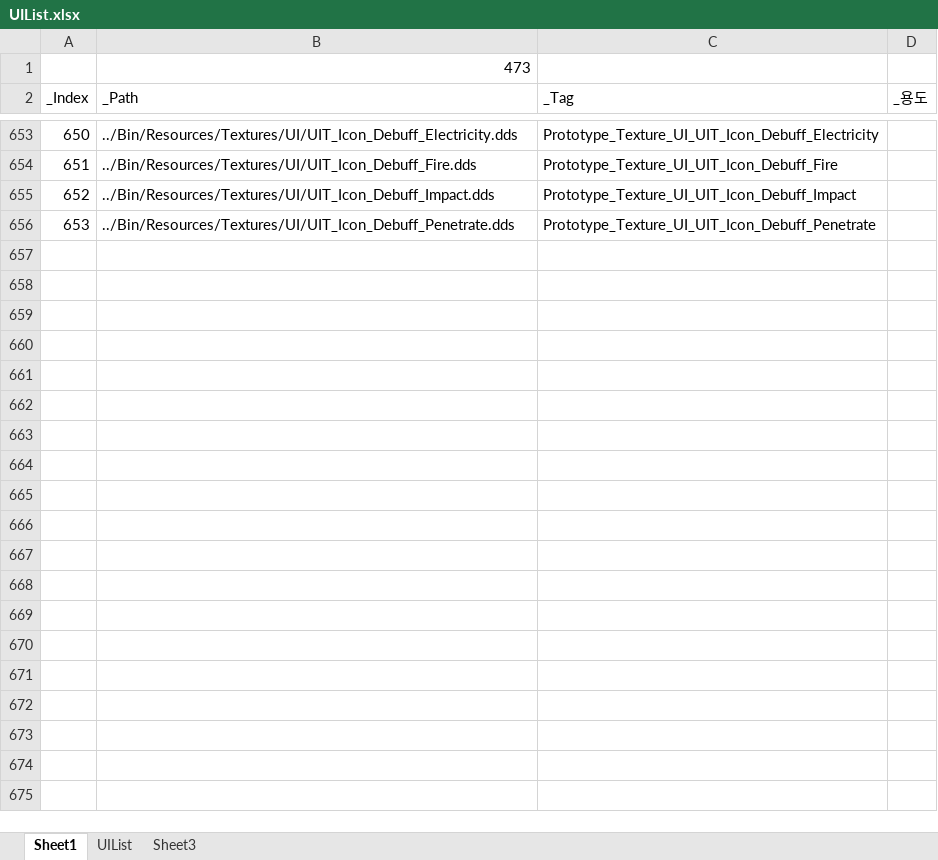
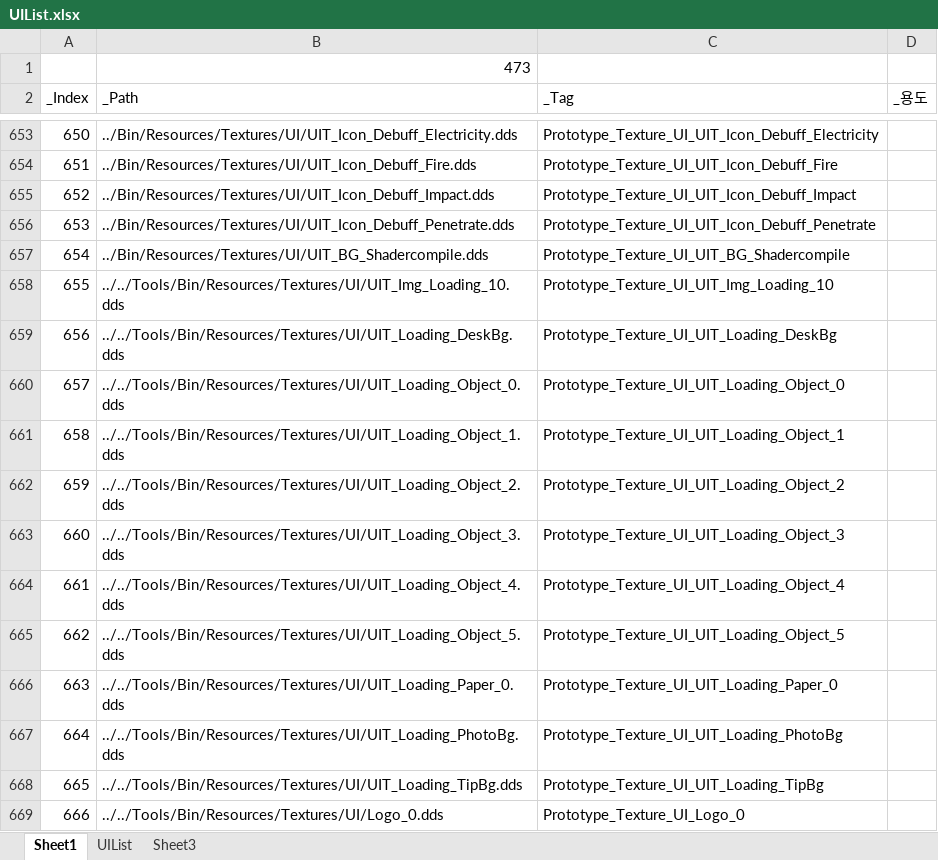
Before and after one commit to rlatjddyd92/Dx11_LiesOfP, an Excel workbook: Framework_DX11/Client/Bin/Resources/Textures/UI/UIList.xlsx, sheet Sheet1, drawn as a sheet; only a part is shown, gaps mark what is left out; values as stored, in another font and other column widths than the file's, no borders; the diff names each change by its address in the sheet, - before the commit and + after, or states it on an @@ line.

```diff
--- a/Framework_DX11/Client/Bin/Resources/Textures/UI/UIList.xlsx (sheet Sheet1)
+++ b/Framework_DX11/Client/Bin/Resources/Textures/UI/UIList.xlsx (sheet Sheet1)
+row 657: 654 | ../Bin/Resources/Textures/UI/UIT_BG_Shadercompile.dds | Prototype_Texture_UI_UIT_BG_Shadercompile
+row 658: 655 | ../../Tools/Bin/Resources/Textures/UI/UIT_Img_Loading_10.dds | Prototype_Texture_UI_UIT_Img_Loading_10
+row 659: 656 | ../../Tools/Bin/Resources/Textures/UI/UIT_Loading_DeskBg.dds | Prototype_Texture_UI_UIT_Loading_DeskBg
+row 660: 657 | ../../Tools/Bin/Resources/Textures/UI/UIT_Loading_Object_0.dds | Prototype_Texture_UI_UIT_Loading_Object_0
+row 661: 658 | ../../Tools/Bin/Resources/Textures/UI/UIT_Loading_Object_1.dds | Prototype_Texture_UI_UIT_Loading_Object_1
+row 662: 659 | ../../Tools/Bin/Resources/Textures/UI/UIT_Loading_Object_2.dds | Prototype_Texture_UI_UIT_Loading_Object_2
+row 663: 660 | ../../Tools/Bin/Resources/Textures/UI/UIT_Loading_Object_3.dds | Prototype_Texture_UI_UIT_Loading_Object_3
+row 664: 661 | ../../Tools/Bin/Resources/Textures/UI/UIT_Loading_Object_4.dds | Prototype_Texture_UI_UIT_Loading_Object_4
+row 665: 662 | ../../Tools/Bin/Resources/Textures/UI/UIT_Loading_Object_5.dds | Prototype_Texture_UI_UIT_Loading_Object_5
+row 666: 663 | ../../Tools/Bin/Resources/Textures/UI/UIT_Loading_Paper_0.dds | Prototype_Texture_UI_UIT_Loading_Paper_0
+row 667: 664 | ../../Tools/Bin/Resources/Textures/UI/UIT_Loading_PhotoBg.dds | Prototype_Texture_UI_UIT_Loading_PhotoBg
+row 668: 665 | ../../Tools/Bin/Resources/Textures/UI/UIT_Loading_TipBg.dds | Prototype_Texture_UI_UIT_Loading_TipBg
+row 669: 666 | ../../Tools/Bin/Resources/Textures/UI/Logo_0.dds | Prototype_Texture_UI_Logo_0
```
Also changed, not shown: sheet Sheet3, sheet UIList, Framework_DX11/Tools/Bin/DataFiles/UIPageSpec.xlsx, Framework_DX11/Tools/Bin/DataFiles/UIPartSpec.xlsx, 35 other files.
